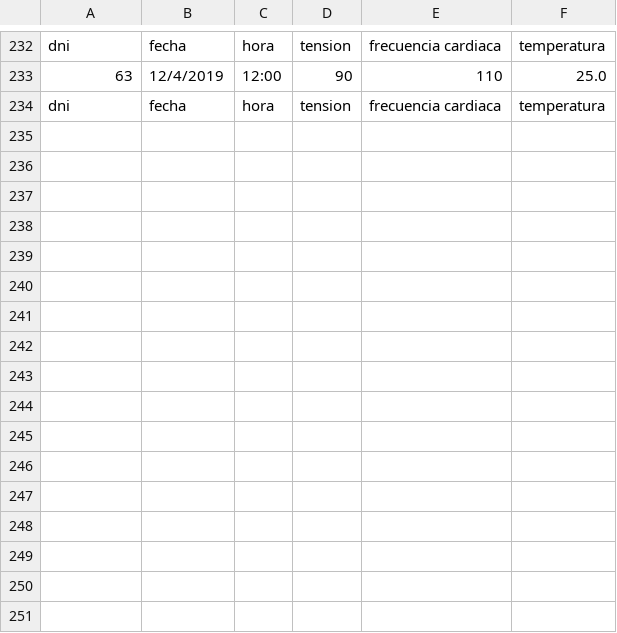
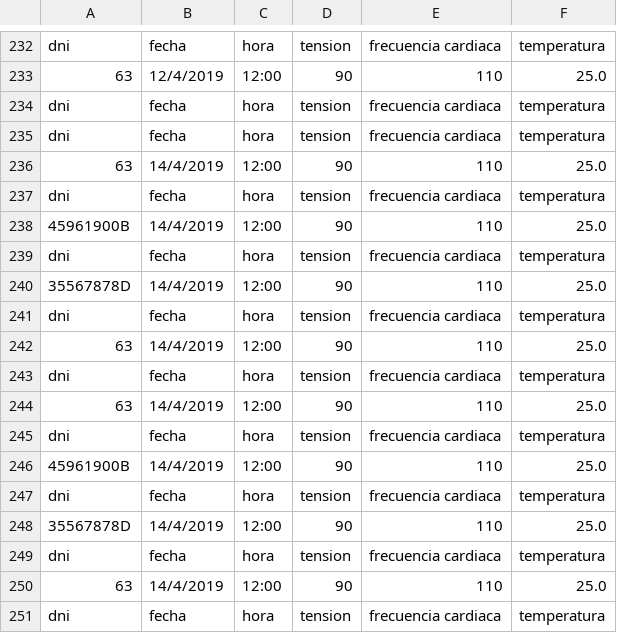
Before and after one commit to ferchundo9/ProyectoENSO, a CSV file: enso/InfoSensores.csv, drawn as a sheet; only a part is shown, gaps mark what is left out.

```diff
--- a/enso/InfoSensores.csv
+++ b/enso/InfoSensores.csv
@@ -234 +234,18 @@ dni,fecha,hora,tension,frecuencia cardiaca,temperatura
 dni,fecha,hora,tension,frecuencia cardiaca,temperatura
+dni,fecha,hora,tension,frecuencia cardiaca,temperatura
+63,14/4/2019,12:00,90,110,25.0
+dni,fecha,hora,tension,frecuencia cardiaca,temperatura
+45961900B,14/4/2019,12:00,90,110,25.0
+dni,fecha,hora,tension,frecuencia cardiaca,temperatura
+35567878D,14/4/2019,12:00,90,110,25.0
+dni,fecha,hora,tension,frecuencia cardiaca,temperatura
+63,14/4/2019,12:00,90,110,25.0
+dni,fecha,hora,tension,frecuencia cardiaca,temperatura
+63,14/4/2019,12:00,90,110,25.0
+dni,fecha,hora,tension,frecuencia cardiaca,temperatura
+45961900B,14/4/2019,12:00,90,110,25.0
+dni,fecha,hora,tension,frecuencia cardiaca,temperatura
+35567878D,14/4/2019,12:00,90,110,25.0
+dni,fecha,hora,tension,frecuencia cardiaca,temperatura
+63,14/4/2019,12:00,90,110,25.0
+dni,fecha,hora,tension,frecuencia cardiaca,temperatura
```
Also changed, not shown: enso/InfoAlarmas.csv, 1 other file.
